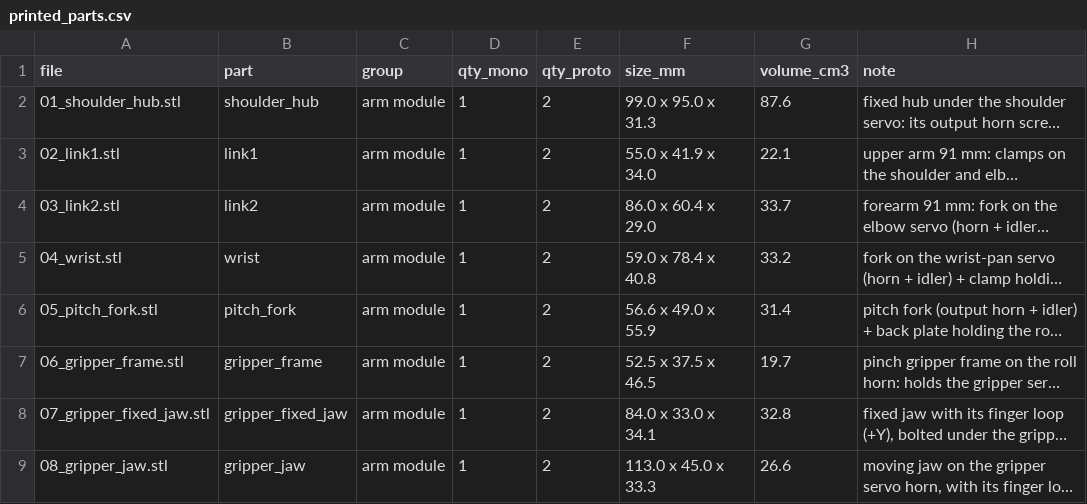
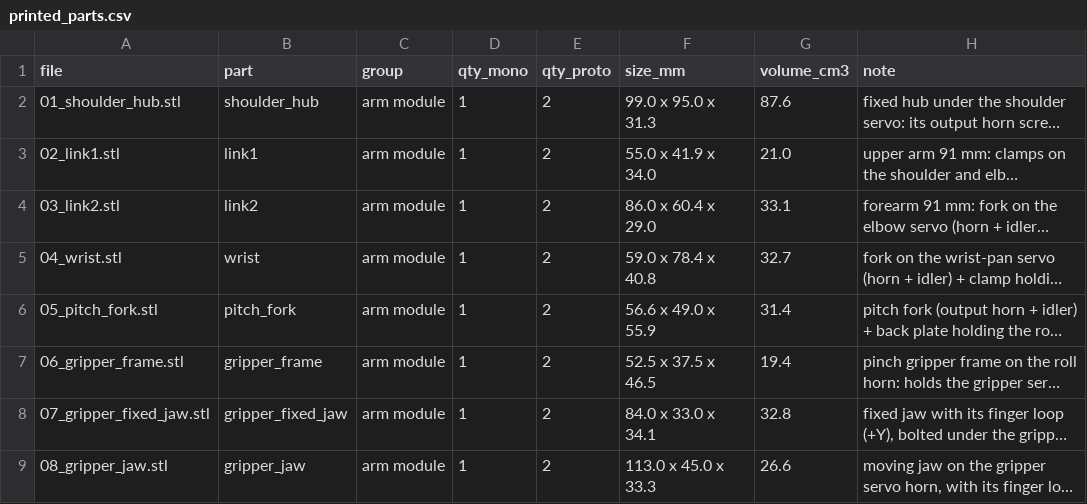
Before and after one commit to Chanevan317/Mobile-Manipulator-Robot, a CSV file: CAD/leader_arm/printed_parts.csv, drawn as a sheet; only a part is shown; long unchanged cells end in …; the diff names each change by its address in the sheet, - before the commit and + after, or states it on an @@ line.

Commit message:
Leader: servo clamps with play so the servos slide in by hand
The clamp sleeves were line-to-line with the servo case (the CAD servo even overlapped them by 1.9 mm3); pushed
through a closed 19.5 mm sleeve, the servo would not go in and shaved the walls (part 02). The SO-100 pockets are as
tight but closed only ~5 mm. Now every clamp (02, 03, 04, 06) and the roll servo's recess (05) have 0.2 mm play per
side, 0.5 mm on the side that prints as the roof (a ~32 mm bridge that sags), and the sleeves a 0.8 mm lead-in
chamfer; the case screws pull the servo tight. Fit-test pieces (shoulder sleeve, 0.2 / 0.3 mm sides) in
CAD/leader_arm/fit_test. Ranges, plugs, cable paths and lengths unchanged.

```diff
--- a/CAD/leader_arm/printed_parts.csv
+++ b/CAD/leader_arm/printed_parts.csv
-G3 (volume_cm3): 22.1
+G3 (volume_cm3): 21.0
-G4 (volume_cm3): 33.7
+G4 (volume_cm3): 33.1
-G5 (volume_cm3): 33.2
+G5 (volume_cm3): 32.7
-G7 (volume_cm3): 19.7
+G7 (volume_cm3): 19.4
```
Also changed, not shown: 24 other files.
